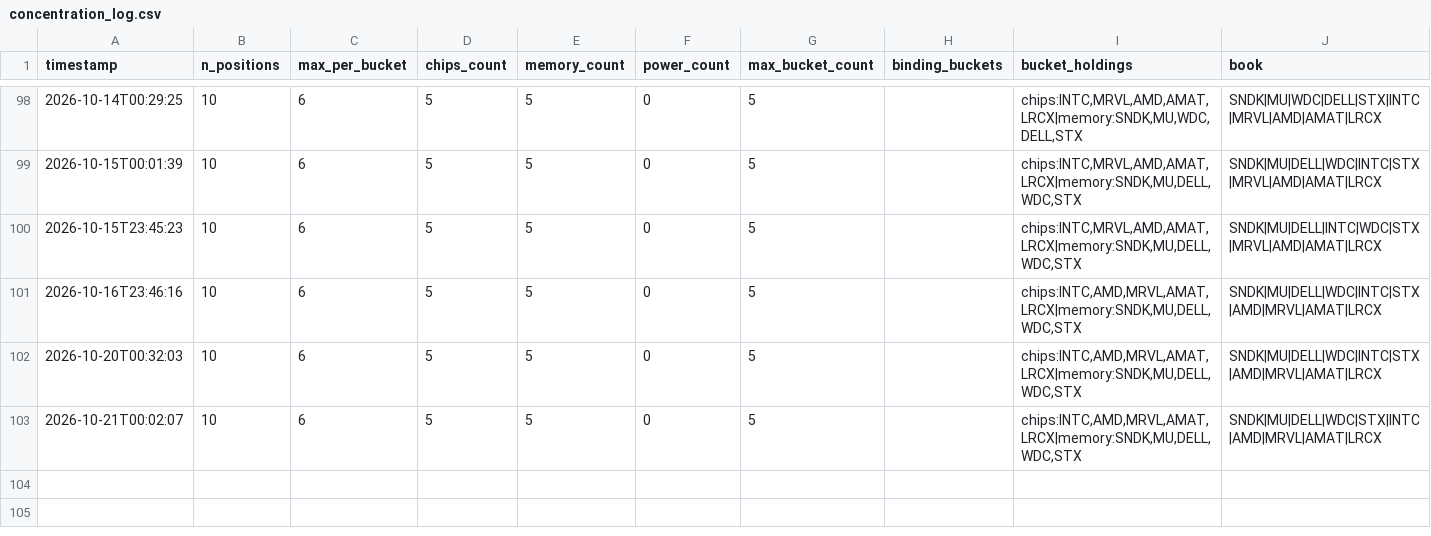
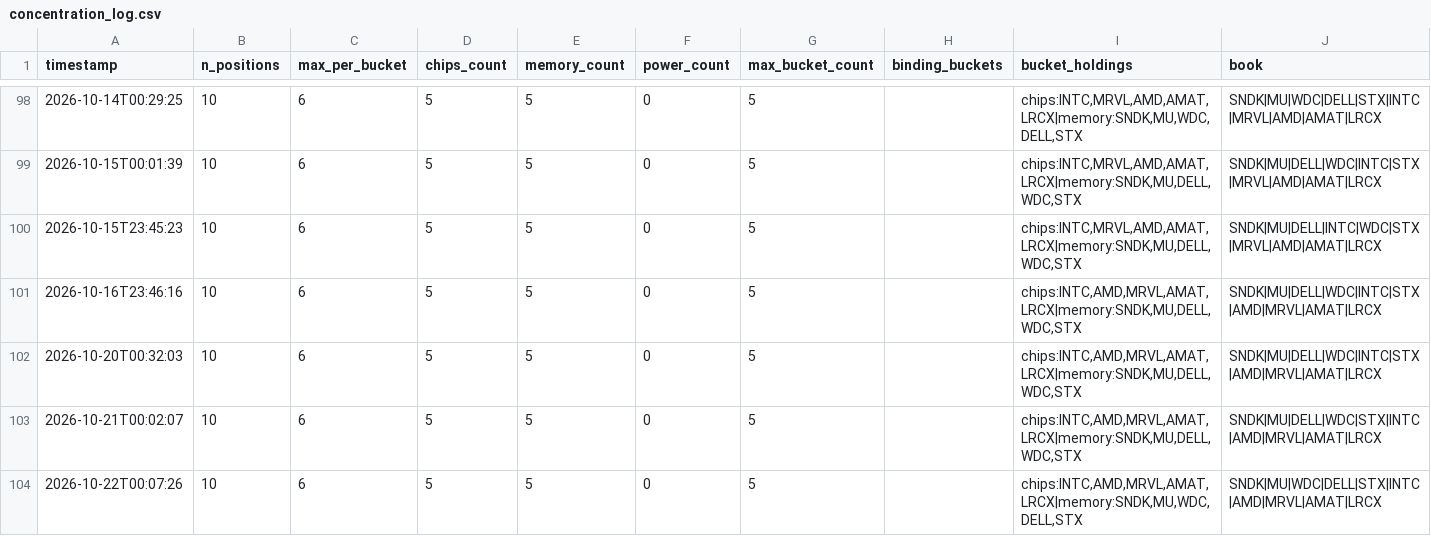
Before and after one commit to JeffGe911/Quant-paper-, a CSV file: concentration_log.csv, drawn as a sheet; only a part is shown, gaps mark what is left out; the diff names each change by its address in the sheet, - before the commit and + after, or states it on an @@ line.

```diff
--- a/concentration_log.csv
+++ b/concentration_log.csv
+row 104: 2026-10-22T00:07:26 | 10 | 6 | 5 | 5 | 0 | 5 |  | chips:INTC,AMD,MRVL,AMAT,LRCX|memory:SNDK,MU,WDC,DELL,STX | SNDK|MU|WDC|DELL|STX|INTC|AMD|MRVL|AMAT|LRCX
```
Also changed, not shown: nav.csv.
